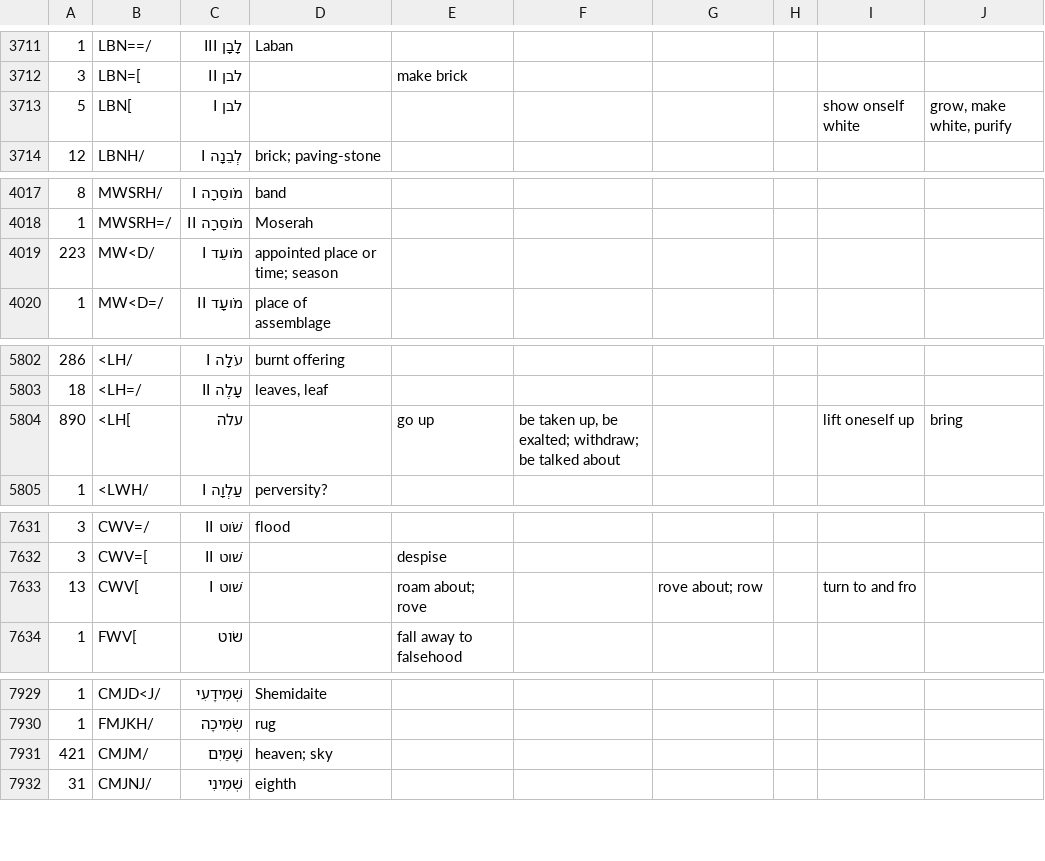
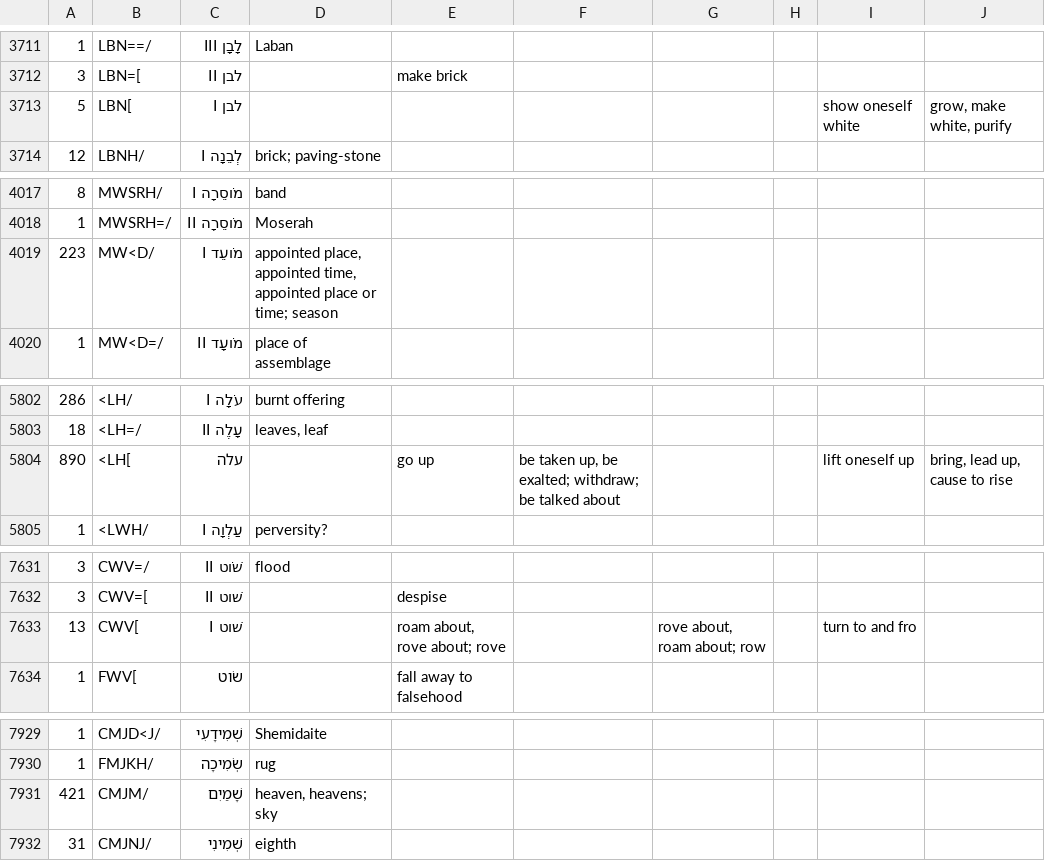
Before and after one commit to EzerIT/BibleOL, a CSV file: lexicons/heb_en.csv, drawn as a sheet; only a part is shown, gaps mark what is left out; the diff names each change by its address in the sheet, - before the commit and + after, or states it on an @@ line.

```diff
--- a/lexicons/heb_en.csv
+++ b/lexicons/heb_en.csv
-I3713: show onself white
+I3713: show oneself white
-D4019: appointed place or…
+D4019: appointed place, appointed time, appointed place or…
-J5804: bring
+J5804: bring, lead up, cause to rise
-E7633: roam about; rove
+E7633: roam about, rove about; rove
-G7633: rove about; row
+G7633: rove about, roam about; row
-D7931: heaven; sky
+D7931: heaven, heavens; sky
```
Also changed, not shown: lexicons/greek_nl.csv, lexicons/heb_nl.csv.
